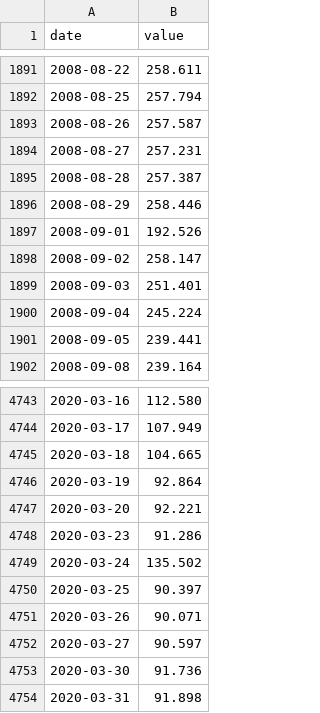
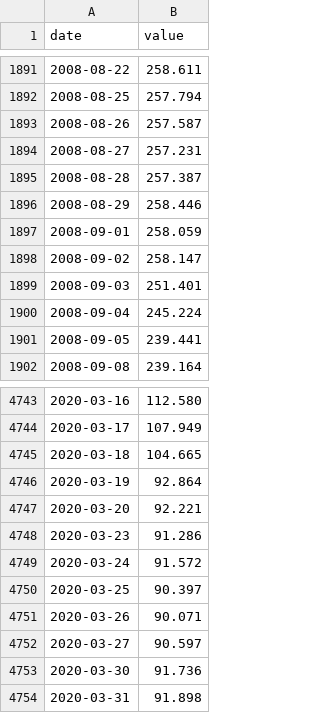
Before and after one commit to raylia529/market-indicators-dashboard, a CSV file: data/taiwan-margin-financing-balance.csv, drawn as a sheet; only a part is shown, gaps mark what is left out.

```diff
--- a/data/taiwan-margin-financing-balance.csv
+++ b/data/taiwan-margin-financing-balance.csv
@@ -1896,3 +1896,3 @@ date,value
 2008-08-29,258.446
-2008-09-01,192.526
+2008-09-01,258.059
 2008-09-02,258.147
@@ -4748,3 +4748,3 @@ date,value
 2020-03-23,91.286
-2020-03-24,135.502
+2020-03-24,91.572
 2020-03-25,90.397
```
Also changed, not shown: data/taiwan-foreign-investor-net-buying.csv, data/taiwan-margin-financing-balance-yoy.csv, 21 other files.
